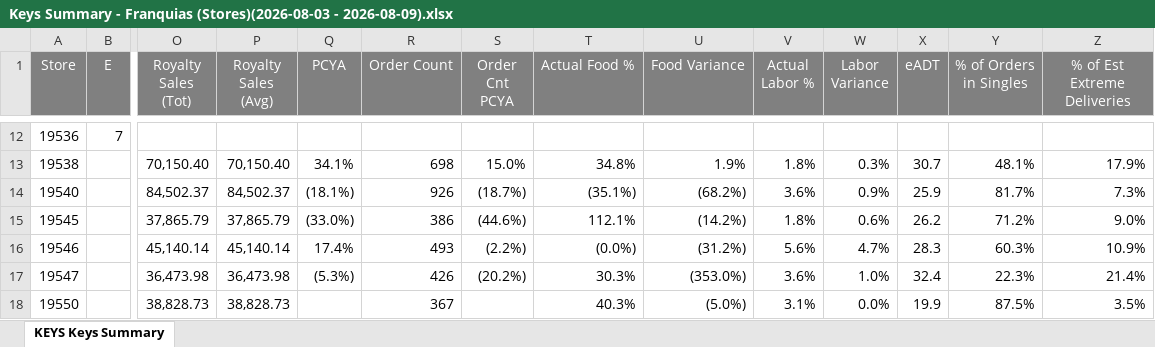
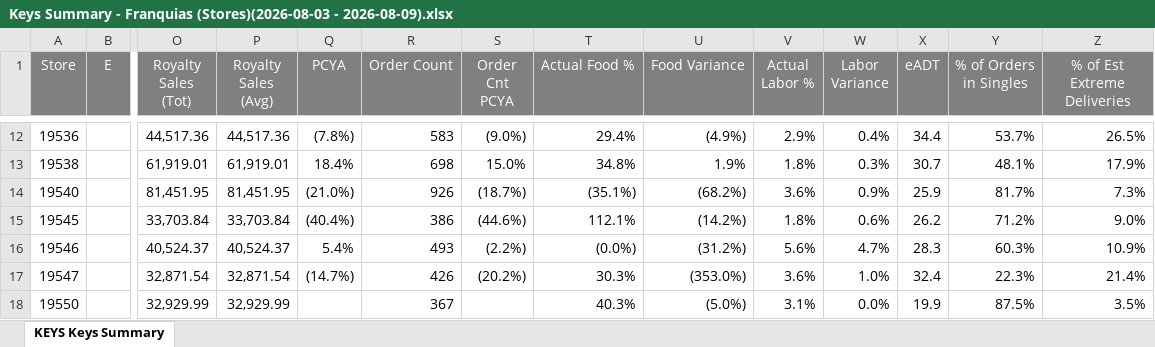
Before and after one commit to murilosporto-cpu/adt-extr-exceptions, an Excel workbook: franquias/pwr_reports/Keys Summary - Franquias (Stores)(2026-08-03 - 2026-08-09).xlsx, sheet KEYS Keys Summary, drawn as a sheet; only a part is shown, gaps mark what is left out; values as stored, in another font and other column widths than the file's, no borders; the diff covers the shown part only; the diff names each change by its address in the sheet, - before the commit and + after, or states it on an @@ line.

Commit message:
data: atualizacao do painel (via botao)

```diff
--- a/franquias/pwr_reports/Keys Summary - Franquias (Stores)(2026-08-03 - 2026-08-09).xlsx (sheet KEYS Keys Summary)
+++ b/franquias/pwr_reports/Keys Summary - Franquias (Stores)(2026-08-03 - 2026-08-09).xlsx (sheet KEYS Keys Summary)
-B12 (E): 7
+B12 (E): (empty)
-O12 (Royalty Sales (Tot)): (empty)
+O12 (Royalty Sales (Tot)): 44,517.36
-P12 (Royalty Sales (Avg)): (empty)
+P12 (Royalty Sales (Avg)): 44,517.36
-Q12 (PCYA): (empty)
+Q12 (PCYA): (7.8%)
-R12 (Order Count): (empty)
+R12 (Order Count): 583
-S12 (Order Cnt PCYA): (empty)
+S12 (Order Cnt PCYA): (9.0%)
-T12 (Actual Food %): (empty)
+T12 (Actual Food %): 29.4%
-U12 (Food Variance): (empty)
+U12 (Food Variance): (4.9%)
-V12 (Actual Labor %): (empty)
+V12 (Actual Labor %): 2.9%
-W12 (Labor Variance): (empty)
+W12 (Labor Variance): 0.4%
-X12 (eADT): (empty)
+X12 (eADT): 34.4
-Y12 (% of Orders in Singles): (empty)
+Y12 (% of Orders in Singles): 53.7%
-Z12 (% of Est Extreme Deliveries): (empty)
+Z12 (% of Est Extreme Deliveries): 26.5%
-O13 (Royalty Sales (Tot)): 70,150.40
+O13 (Royalty Sales (Tot)): 61,919.01
-P13 (Royalty Sales (Avg)): 70,150.40
+P13 (Royalty Sales (Avg)): 61,919.01
-Q13 (PCYA): 34.1%
+Q13 (PCYA): 18.4%
-O14 (Royalty Sales (Tot)): 84,502.37
+O14 (Royalty Sales (Tot)): 81,451.95
-P14 (Royalty Sales (Avg)): 84,502.37
+P14 (Royalty Sales (Avg)): 81,451.95
-Q14 (PCYA): (18.1%)
+Q14 (PCYA): (21.0%)
-O15 (Royalty Sales (Tot)): 37,865.79
+O15 (Royalty Sales (Tot)): 33,703.84
-P15 (Royalty Sales (Avg)): 37,865.79
+P15 (Royalty Sales (Avg)): 33,703.84
-Q15 (PCYA): (33.0%)
+Q15 (PCYA): (40.4%)
-O16 (Royalty Sales (Tot)): 45,140.14
+O16 (Royalty Sales (Tot)): 40,524.37
-P16 (Royalty Sales (Avg)): 45,140.14
+P16 (Royalty Sales (Avg)): 40,524.37
-Q16 (PCYA): 17.4%
+Q16 (PCYA): 5.4%
-O17 (Royalty Sales (Tot)): 36,473.98
+O17 (Royalty Sales (Tot)): 32,871.54
-P17 (Royalty Sales (Avg)): 36,473.98
+P17 (Royalty Sales (Avg)): 32,871.54
-Q17 (PCYA): (5.3%)
+Q17 (PCYA): (14.7%)
-O18 (Royalty Sales (Tot)): 38,828.73
+O18 (Royalty Sales (Tot)): 32,929.99
-P18 (Royalty Sales (Avg)): 38,828.73
+P18 (Royalty Sales (Avg)): 32,929.99
```
Also changed, not shown: 1 added row, 1 removed row and 655 edited cells elsewhere in this sheet, franquias/pwr_reports/KEYS Service Main Service Exceptions - Franquias (Stores)(2026-08-03 - 2026-08-09).xlsx, 3 other files.
